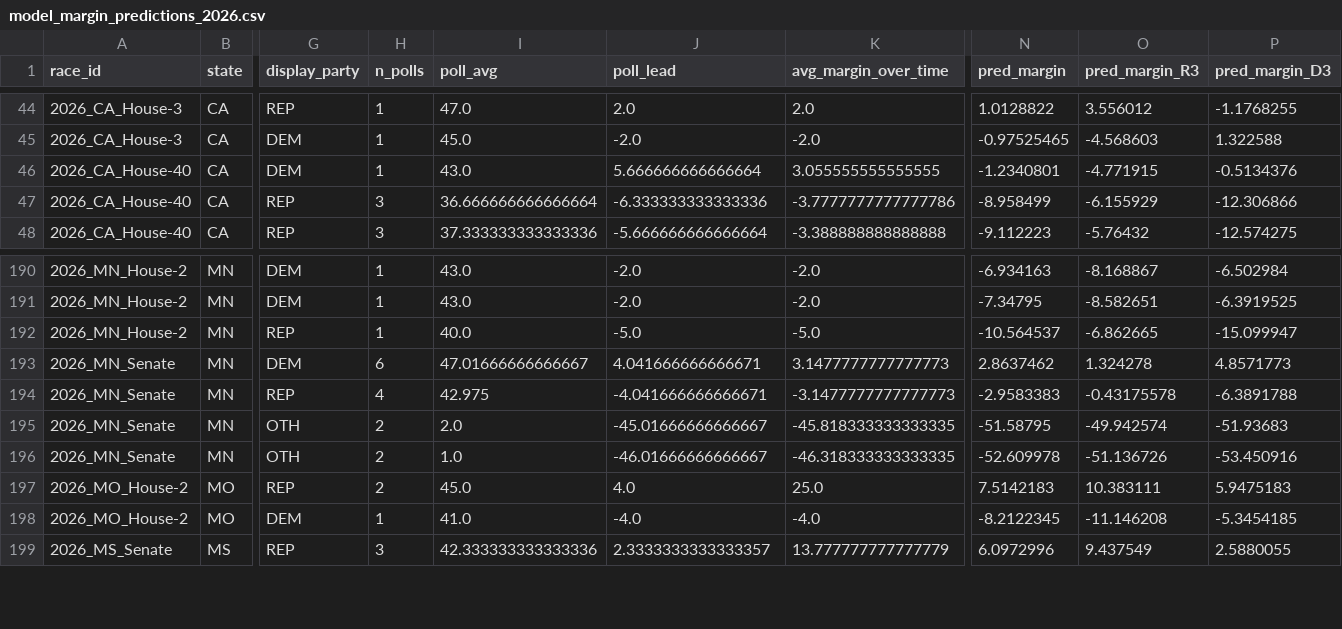
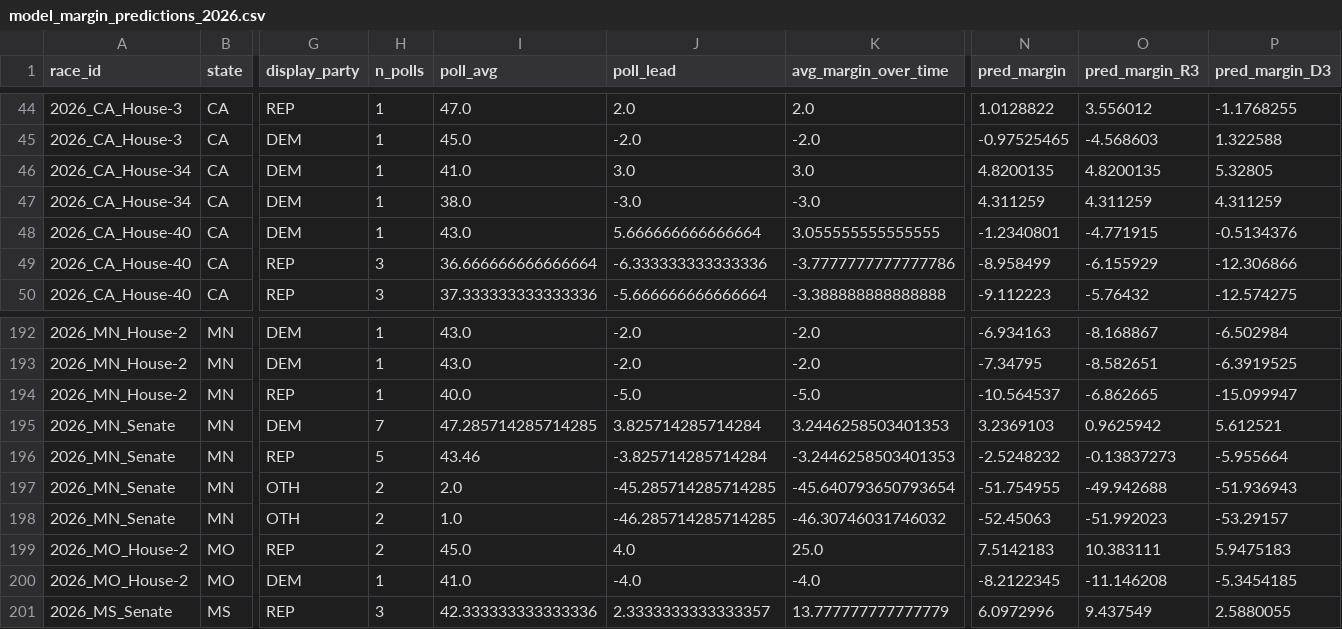
Before and after one commit to pjmerica/polling-agg-2026, a CSV file: data/processed/model_margin_predictions_2026.csv, drawn as a sheet; only a part is shown, gaps mark what is left out; addresses are those after the commit; rows hold the shown columns only; the diff covers the shown part only; the diff names each change by its address in the sheet, - before the commit and + after, or states it on an @@ line.

```diff
--- a/data/processed/model_margin_predictions_2026.csv
+++ b/data/processed/model_margin_predictions_2026.csv
+row 46: 2026_CA_House-34 | CA | DEM | 1 | 41.0 | 3.0 | 3.0 | 4.8200135 | 4.8200135 | 5.32805
+row 47: 2026_CA_House-34 | CA | DEM | 1 | 38.0 | -3.0 | -3.0 | 4.311259 | 4.311259 | 4.311259
-H195 (n_polls): 6
+H195 (n_polls): 7
-I195 (poll_avg): 47.01666666666667
+I195 (poll_avg): 47.285714285714285
-J195 (poll_lead): 4.041666666666671
+J195 (poll_lead): 3.825714285714284
-K195 (avg_margin_over_time): 3.1477777777777773
+K195 (avg_margin_over_time): 3.2446258503401353
-N195 (pred_margin): 2.8637462
+N195 (pred_margin): 3.2369103
-O195 (pred_margin_R3): 1.324278
+O195 (pred_margin_R3): 0.9625942
-P195 (pred_margin_D3): 4.8571773
+P195 (pred_margin_D3): 5.612521
-H196 (n_polls): 4
+H196 (n_polls): 5
-I196 (poll_avg): 42.975
+I196 (poll_avg): 43.46
-J196 (poll_lead): -4.041666666666671
+J196 (poll_lead): -3.825714285714284
-K196 (avg_margin_over_time): -3.1477777777777773
+K196 (avg_margin_over_time): -3.2446258503401353
-N196 (pred_margin): -2.9583383
+N196 (pred_margin): -2.5248232
-O196 (pred_margin_R3): -0.43175578
+O196 (pred_margin_R3): -0.13837273
-P196 (pred_margin_D3): -6.3891788
+P196 (pred_margin_D3): -5.955664
-J197 (poll_lead): -45.01666666666667
+J197 (poll_lead): -45.285714285714285
-K197 (avg_margin_over_time): -45.818333333333335
+K197 (avg_margin_over_time): -45.640793650793654
-N197 (pred_margin): -51.58795
+N197 (pred_margin): -51.754955
-O197 (pred_margin_R3): -49.942574
+O197 (pred_margin_R3): -49.942688
-P197 (pred_margin_D3): -51.93683
+P197 (pred_margin_D3): -51.936943
-J198 (poll_lead): -46.01666666666667
+J198 (poll_lead): -46.285714285714285
-K198 (avg_margin_over_time): -46.318333333333335
+K198 (avg_margin_over_time): -46.30746031746032
-N198 (pred_margin): -52.609978
+N198 (pred_margin): -52.45063
-O198 (pred_margin_R3): -51.136726
+O198 (pred_margin_R3): -51.992023
-P198 (pred_margin_D3): -53.450916
+P198 (pred_margin_D3): -53.29157
```
Also changed, not shown: 65 edited cells elsewhere in this file, data/processed/model_predictions_2026.csv, data/processed/model_primary_margin_predictions_2026.csv, 8 other files.
